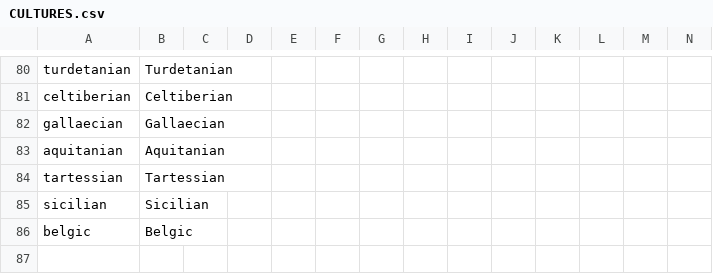
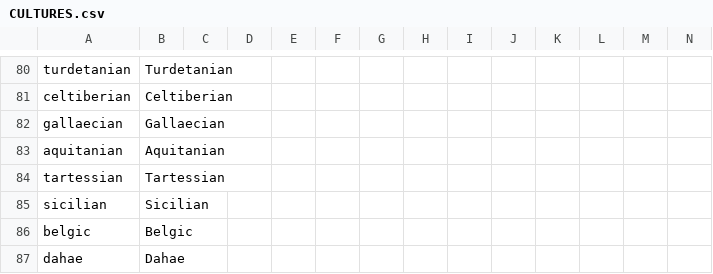
Before and after one commit to tannerflick4/Diadochi-Kings-Revival, a CSV file: Diadochi Kings/localisation/CULTURES.csv, drawn as a sheet; only a part is shown, gaps mark what is left out; rows hold the shown columns only; the diff names each change by its address in the sheet, - before the commit and + after, or states it on an @@ line.

```diff
--- a/Diadochi Kings/localisation/CULTURES.csv
+++ b/Diadochi Kings/localisation/CULTURES.csv
+row 87: dahae | Dahae
```
Also changed, not shown: 40 other files.
